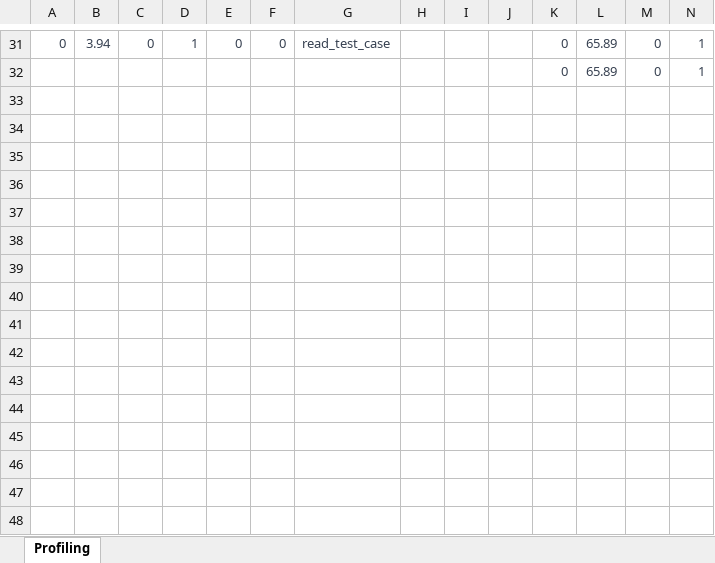
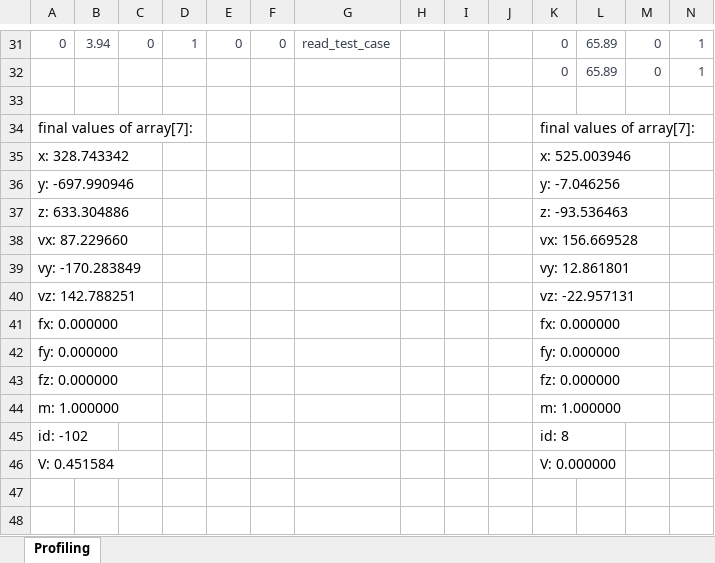
Before and after one commit to carloscca10/hpc_nbody, an Excel workbook: python things/final_project.xlsx, sheet Profiling, drawn as a sheet; only a part is shown, gaps mark what is left out; values as stored, in another font and other column widths than the file's, no borders; rows hold the shown columns only; the diff names each change by its address in the sheet, - before the commit and + after, or states it on an @@ line.

```diff
--- a/python things/final_project.xlsx (sheet Profiling)
+++ b/python things/final_project.xlsx (sheet Profiling)
-row 34: (empty)
+row 34: final values of array[7]: |  |  |  |  |  |  |  |  |  | final values of array[7]:
-row 35: (empty)
+row 35: x: 328.743342 |  |  |  |  |  |  |  |  |  | x: 525.003946
-row 36: (empty)
+row 36: y: -697.990946 |  |  |  |  |  |  |  |  |  | y: -7.046256
-row 37: (empty)
+row 37: z: 633.304886 |  |  |  |  |  |  |  |  |  | z: -93.536463
-row 38: (empty)
+row 38: vx: 87.229660 |  |  |  |  |  |  |  |  |  | vx: 156.669528
-row 39: (empty)
+row 39: vy: -170.283849 |  |  |  |  |  |  |  |  |  | vy: 12.861801
-row 40: (empty)
+row 40: vz: 142.788251 |  |  |  |  |  |  |  |  |  | vz: -22.957131
-row 41: (empty)
+row 41: fx: 0.000000 |  |  |  |  |  |  |  |  |  | fx: 0.000000
-row 42: (empty)
+row 42: fy: 0.000000 |  |  |  |  |  |  |  |  |  | fy: 0.000000
-row 43: (empty)
+row 43: fz: 0.000000 |  |  |  |  |  |  |  |  |  | fz: 0.000000
-row 44: (empty)
+row 44: m: 1.000000 |  |  |  |  |  |  |  |  |  | m: 1.000000
-row 45: (empty)
+row 45: id: -102 |  |  |  |  |  |  |  |  |  | id: 8
-row 46: (empty)
+row 46: V: 0.451584 |  |  |  |  |  |  |  |  |  | V: 0.000000
```
Also changed, not shown: 2 other files.
